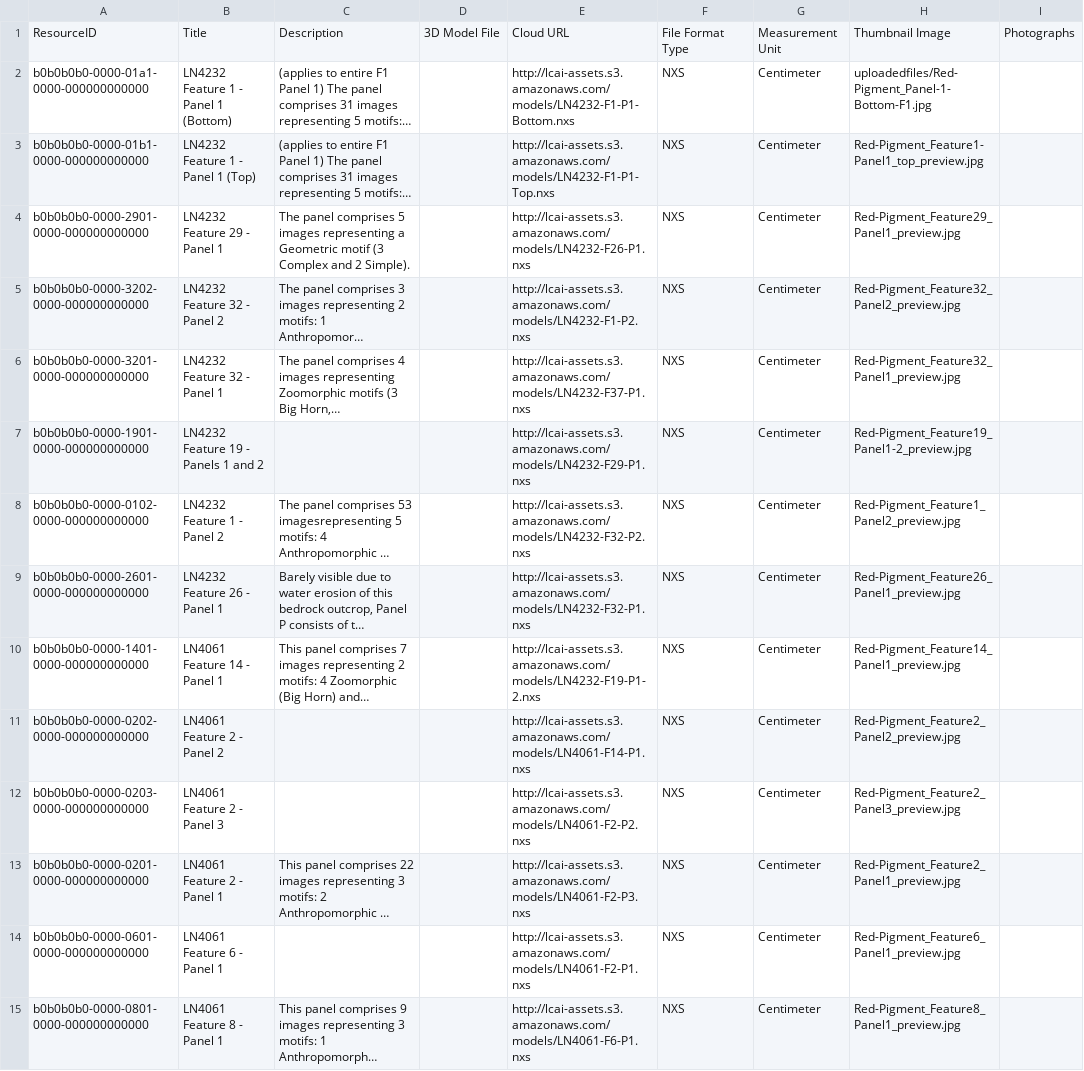
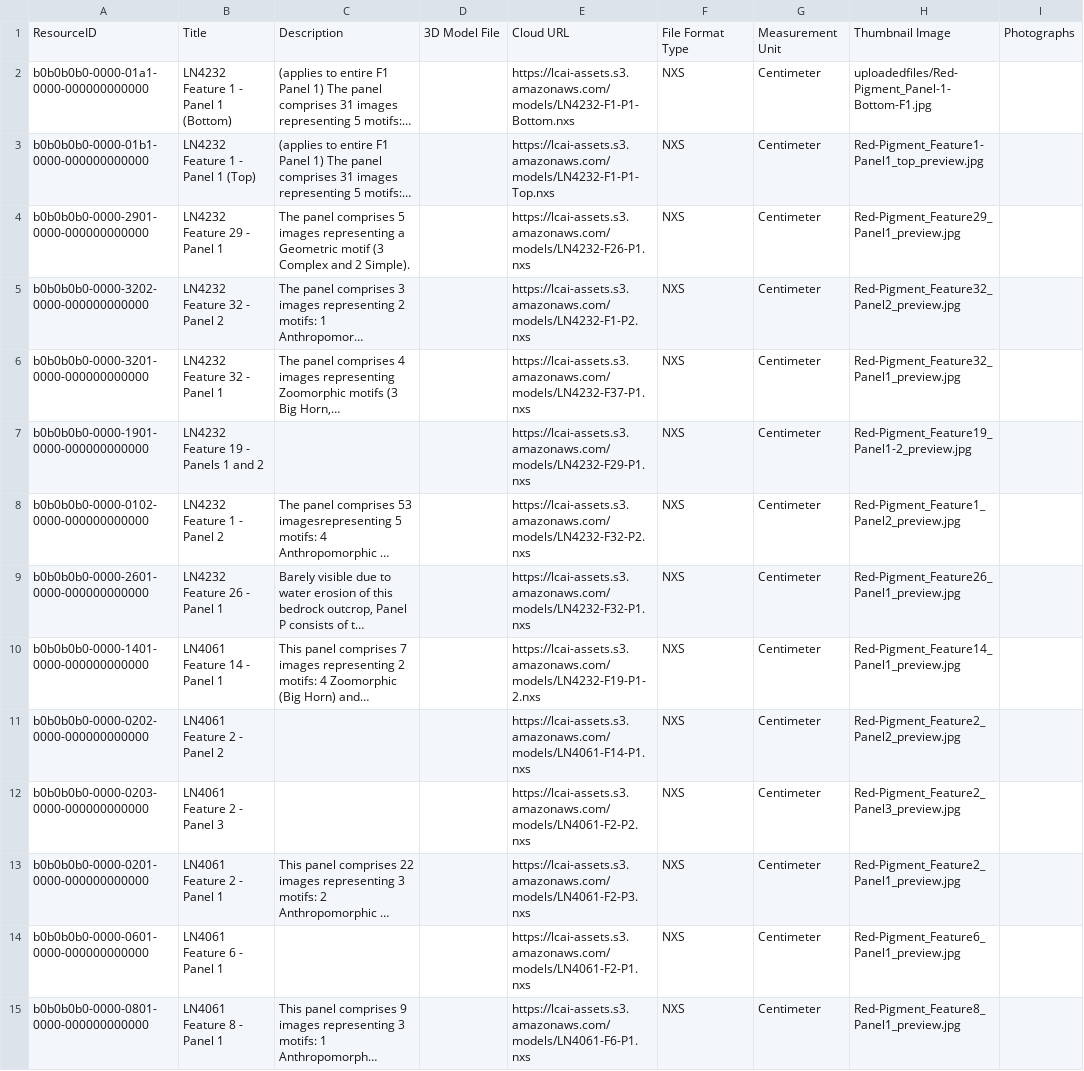
Before and after one commit to legiongis/lcai-pkg, a CSV file: business_data/all-3d-panels.csv, drawn as a sheet; only a part is shown; long unchanged cells end in …; the diff covers the shown part only; the diff names each change by its address in the sheet, - before the commit and + after, or states it on an @@ line.

Commit message:
update links to https

```diff
--- a/business_data/all-3d-panels.csv
+++ b/business_data/all-3d-panels.csv
-E2: http://lcai-assets.s3.amazonaws.com/models/LN4232-F1-P1-Bottom.nxs
+E2: https://lcai-assets.s3.amazonaws.com/models/LN4232-F1-P1-Bottom.nxs
-E3: http://lcai-assets.s3.amazonaws.com/models/LN4232-F1-P1-Top.nxs
+E3: https://lcai-assets.s3.amazonaws.com/models/LN4232-F1-P1-Top.nxs
-E4: http://lcai-assets.s3.amazonaws.com/models/LN4232-F26-P1.nxs
+E4: https://lcai-assets.s3.amazonaws.com/models/LN4232-F26-P1.nxs
-E5: http://lcai-assets.s3.amazonaws.com/models/LN4232-F1-P2.nxs
+E5: https://lcai-assets.s3.amazonaws.com/models/LN4232-F1-P2.nxs
-E6: http://lcai-assets.s3.amazonaws.com/models/LN4232-F37-P1.nxs
+E6: https://lcai-assets.s3.amazonaws.com/models/LN4232-F37-P1.nxs
-E7: http://lcai-assets.s3.amazonaws.com/models/LN4232-F29-P1.nxs
+E7: https://lcai-assets.s3.amazonaws.com/models/LN4232-F29-P1.nxs
-E8: http://lcai-assets.s3.amazonaws.com/models/LN4232-F32-P2.nxs
+E8: https://lcai-assets.s3.amazonaws.com/models/LN4232-F32-P2.nxs
-E9: http://lcai-assets.s3.amazonaws.com/models/LN4232-F32-P1.nxs
+E9: https://lcai-assets.s3.amazonaws.com/models/LN4232-F32-P1.nxs
-E10: http://lcai-assets.s3.amazonaws.com/models/LN4232-F19-P1-2.nxs
+E10: https://lcai-assets.s3.amazonaws.com/models/LN4232-F19-P1-2.nxs
-E11: http://lcai-assets.s3.amazonaws.com/models/LN4061-F14-P1.nxs
+E11: https://lcai-assets.s3.amazonaws.com/models/LN4061-F14-P1.nxs
-E12: http://lcai-assets.s3.amazonaws.com/models/LN4061-F2-P2.nxs
+E12: https://lcai-assets.s3.amazonaws.com/models/LN4061-F2-P2.nxs
-E13: http://lcai-assets.s3.amazonaws.com/models/LN4061-F2-P3.nxs
+E13: https://lcai-assets.s3.amazonaws.com/models/LN4061-F2-P3.nxs
-E14: http://lcai-assets.s3.amazonaws.com/models/LN4061-F2-P1.nxs
+E14: https://lcai-assets.s3.amazonaws.com/models/LN4061-F2-P1.nxs
-E15: http://lcai-assets.s3.amazonaws.com/models/LN4061-F6-P1.nxs
+E15: https://lcai-assets.s3.amazonaws.com/models/LN4061-F6-P1.nxs
```
Also changed, not shown: 17 edited cells elsewhere in this file.
